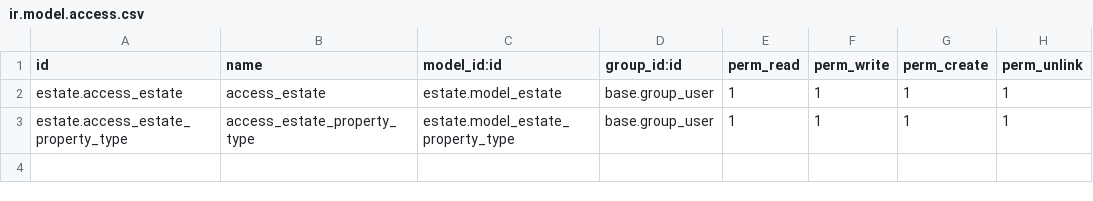
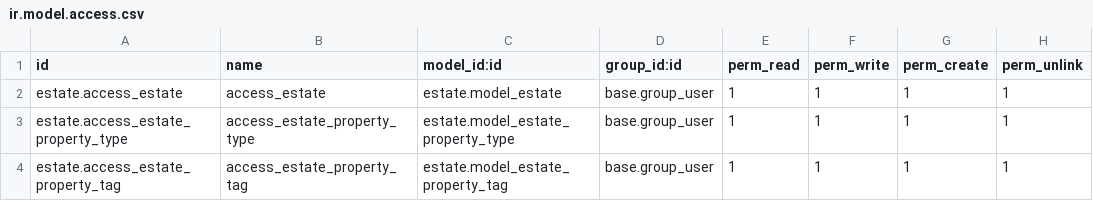
Before and after one commit to stmayna/odoocustom, a CSV file: estate/security/ir.model.access.csv, drawn as a sheet; the diff names each change by its address in the sheet, - before the commit and + after, or states it on an @@ line.

```diff
--- a/estate/security/ir.model.access.csv
+++ b/estate/security/ir.model.access.csv
+row 4: estate.access_estate_property_tag | access_estate_property_tag | estate.model_estate_property_tag | base.group_user | 1 | 1 | 1 | 1
```
Also changed, not shown: 4 other files.
